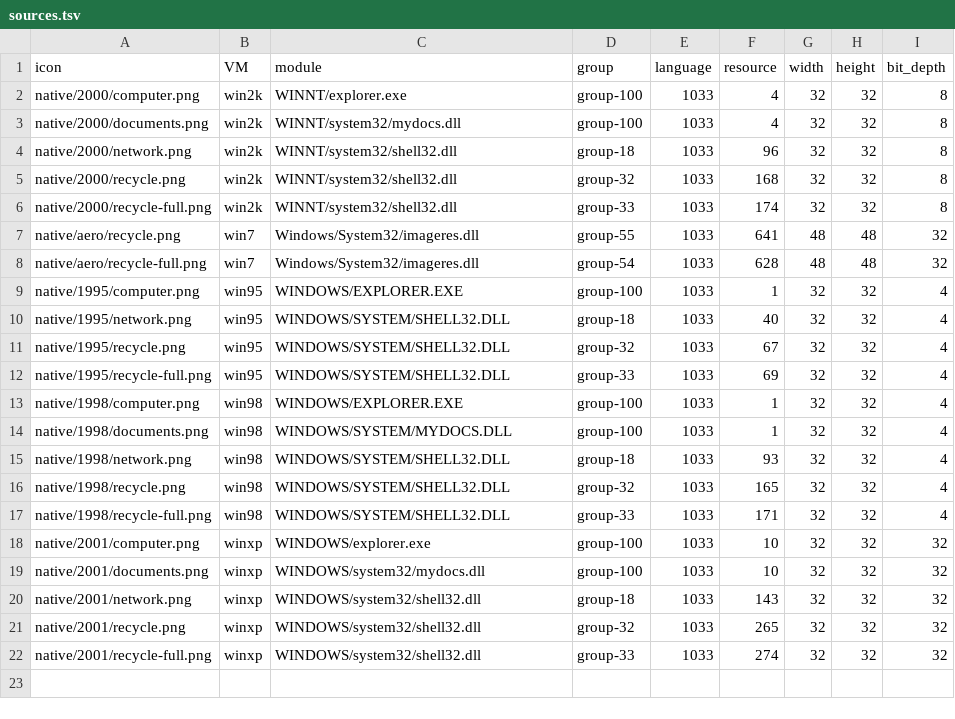
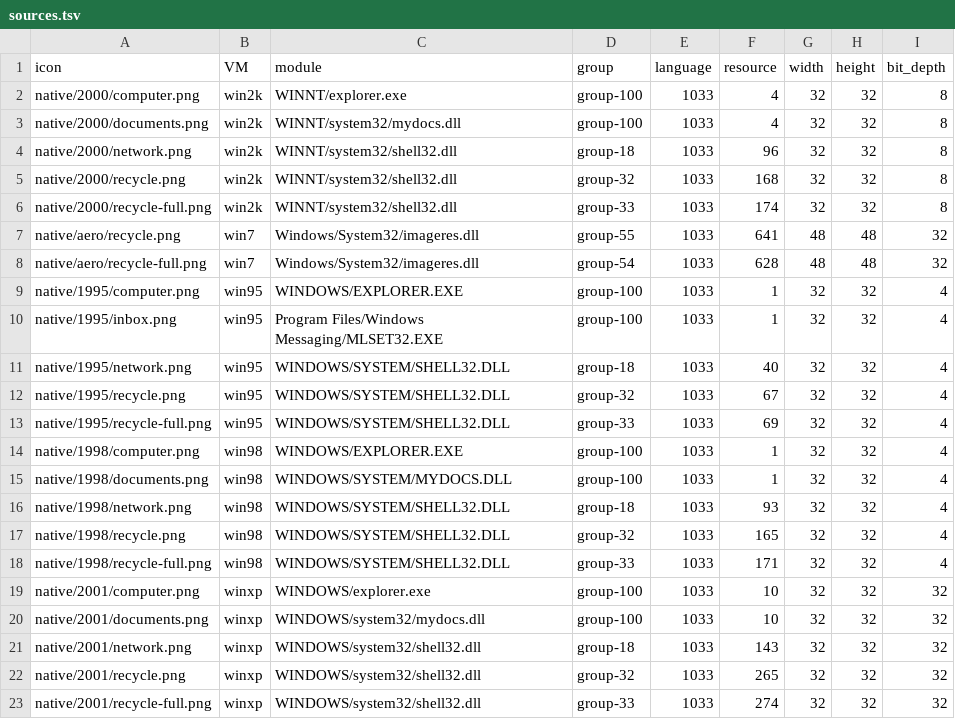
Before and after one commit to gedaiu/chicago95-plasma, a TSV file: data/desktop-icons/native/sources.tsv, drawn as a sheet.

```diff
--- a/data/desktop-icons/native/sources.tsv
+++ b/data/desktop-icons/native/sources.tsv
@@ -9,2 +9,3 @@ native/aero/recycle-full.png	win7	Windows/System32/imageres.dll	group-54	1033	62
 native/1995/computer.png	win95	WINDOWS/EXPLORER.EXE	group-100	1033	1	32	32	4
+native/1995/inbox.png	win95	Program Files/Windows Messaging/MLSET32.EXE	group-100	1033	1	32	32	4
 native/1995/network.png	win95	WINDOWS/SYSTEM/SHELL32.DLL	group-18	1033	40	32	32	4
```
Also changed, not shown: 21 other files.
